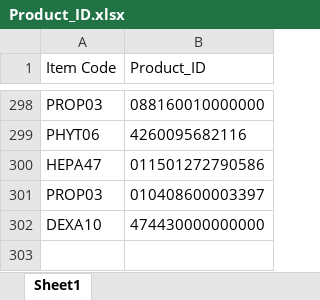
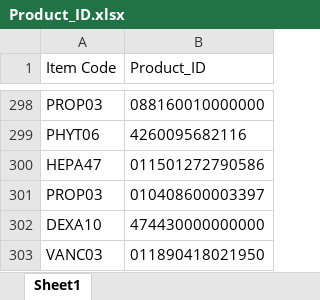
Before and after one commit to AlexCheung109/WardStockLocationCheck, an Excel workbook: Product_ID.xlsx, sheet Sheet1, drawn as a sheet; only a part is shown, gaps mark what is left out; values as stored, in another font and other column widths than the file's, no borders; the diff names each change by its address in the sheet, - before the commit and + after, or states it on an @@ line.

Commit message:
Add new Product ID mapping: UEsDBBQAAAAAAAAAAACkAYS4tQIAALUCAAAaAAAAeGwvX3JlbH...

```diff
--- a/Product_ID.xlsx (sheet Sheet1)
+++ b/Product_ID.xlsx (sheet Sheet1)
+row 303: VANC03 | 011890418021950
```
